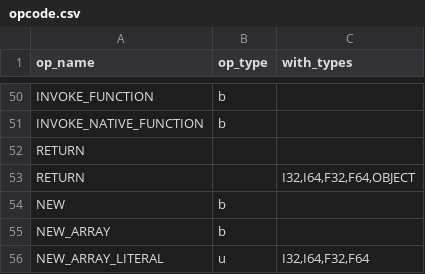
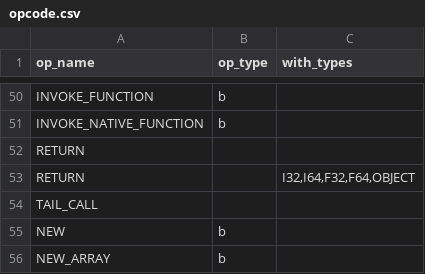
Before and after one commit to YanjieHe/flint-vm, a CSV file: scripts/opcode.csv, drawn as a sheet; only a part is shown, gaps mark what is left out; the shorter side is filled out with more unchanged rows; the diff names each change by its address in the sheet, - before the commit and + after, or states it on an @@ line.

Commit message:
tail call instruction

```diff
--- a/scripts/opcode.csv
+++ b/scripts/opcode.csv
+row 54: TAIL_CALL
```
Also changed, not shown: 3 other files.
